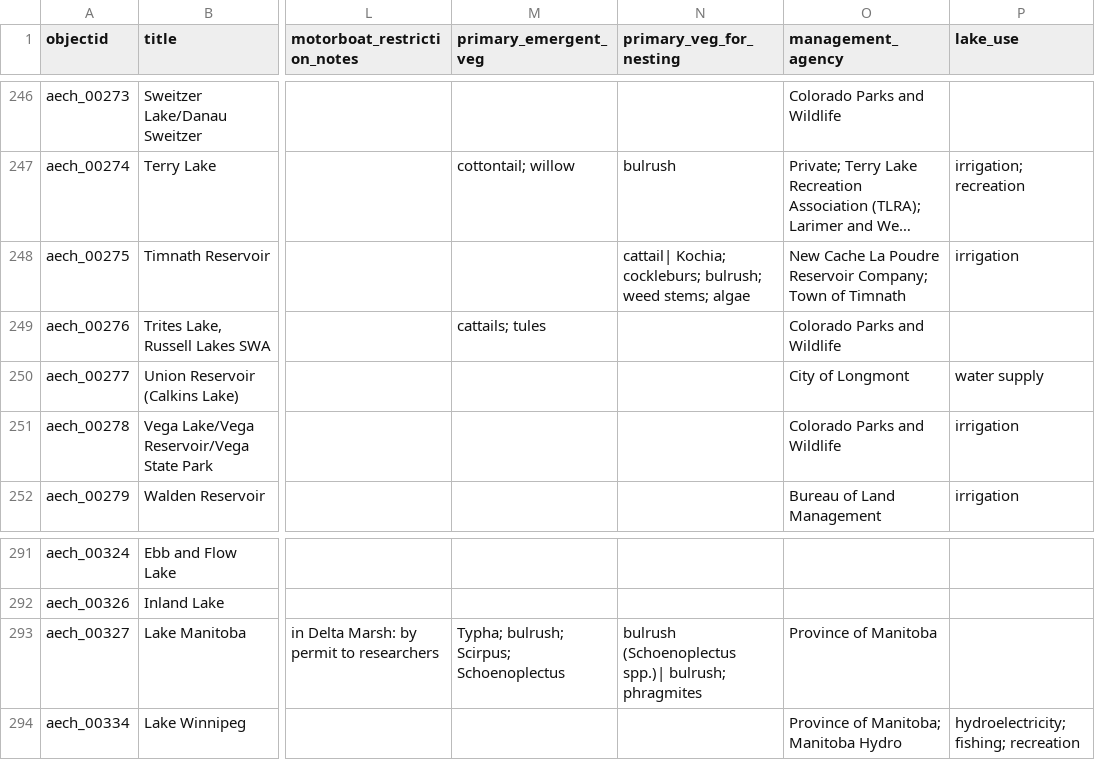
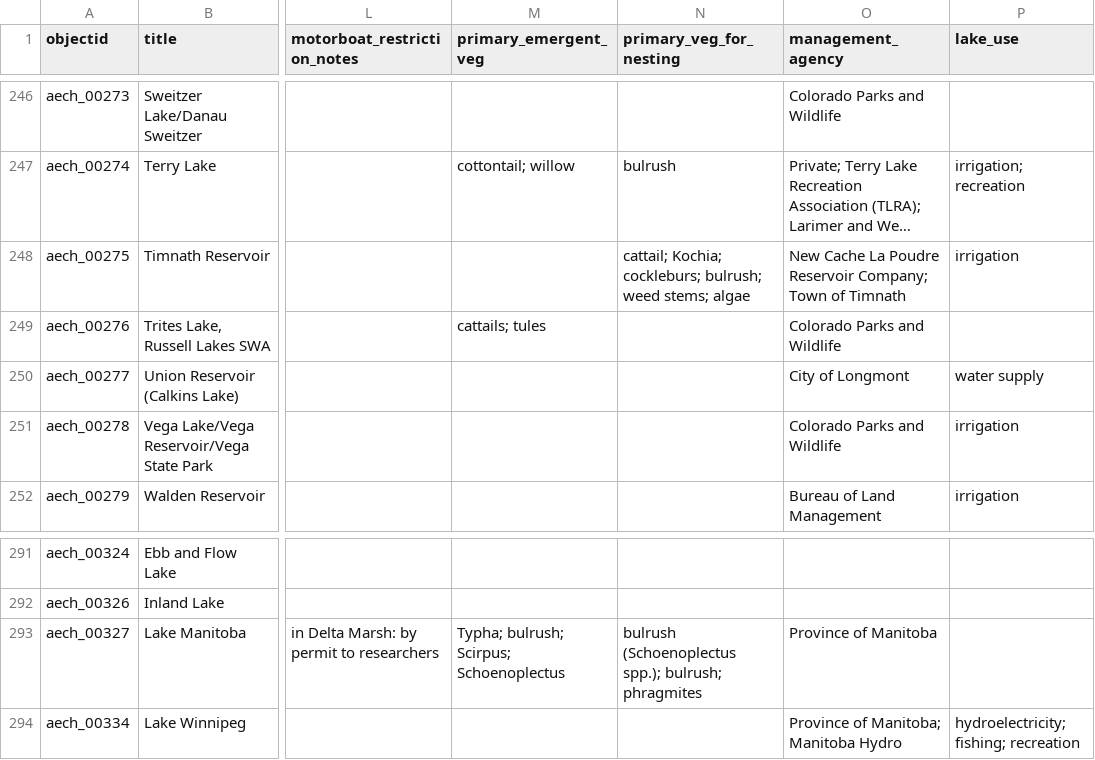
Before and after one commit to thecdil/grebe-lakes, a CSV file: _data/grebe-lake-table.csv, drawn as a sheet; only a part is shown, gaps mark what is left out; long unchanged cells end in …; the diff covers the shown part only; the diff names each change by its address in the sheet, - before the commit and + after, or states it on an @@ line.

```diff
--- a/_data/grebe-lake-table.csv
+++ b/_data/grebe-lake-table.csv
-N248 (primary_veg_for_nesting): cattail| Kochia; cockleburs;…
+N248 (primary_veg_for_nesting): cattail; Kochia; cockleburs;…
-N293 (primary_veg_for_nesting): bulrush (Schoenoplectus spp.)| bulrush; phragmites
+N293 (primary_veg_for_nesting): bulrush (Schoenoplectus spp.); bulrush; phragmites
```
Also changed, not shown: 8 edited cells elsewhere in this file, _data/config-browse.csv, _data/config-metadata.csv, 1 other file.
